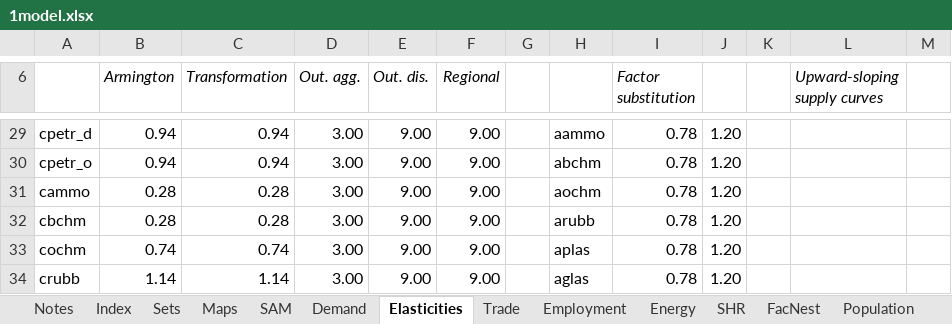
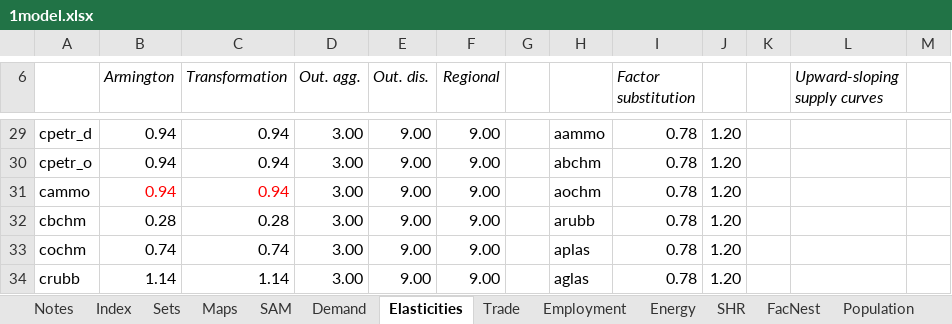
Before and after one commit to brunomerven/SATIMGE, an Excel workbook: CGE/1model.xlsx, sheet Elasticities, drawn as a sheet; only a part is shown, gaps mark what is left out; values as stored, in another font and other column widths than the file's, no borders; the diff names each change by its address in the sheet, - before the commit and + after, or states it on an @@ line.

```diff
--- a/CGE/1model.xlsx (sheet Elasticities)
+++ b/CGE/1model.xlsx (sheet Elasticities)
-B31 (Armington): 0.28
+B31 (Armington): 0.94
-B31:C31 text colour: black
+B31:C31 text colour: #FF0000
-C31 (Transformation): 0.28
+C31 (Transformation): 0.94
```
Also changed, not shown: sheet SAM, CGE/2simulation.xlsx, SATIM/DataSpreadsheets/TCH_GRNEXP.xlsx, 25 other files.
